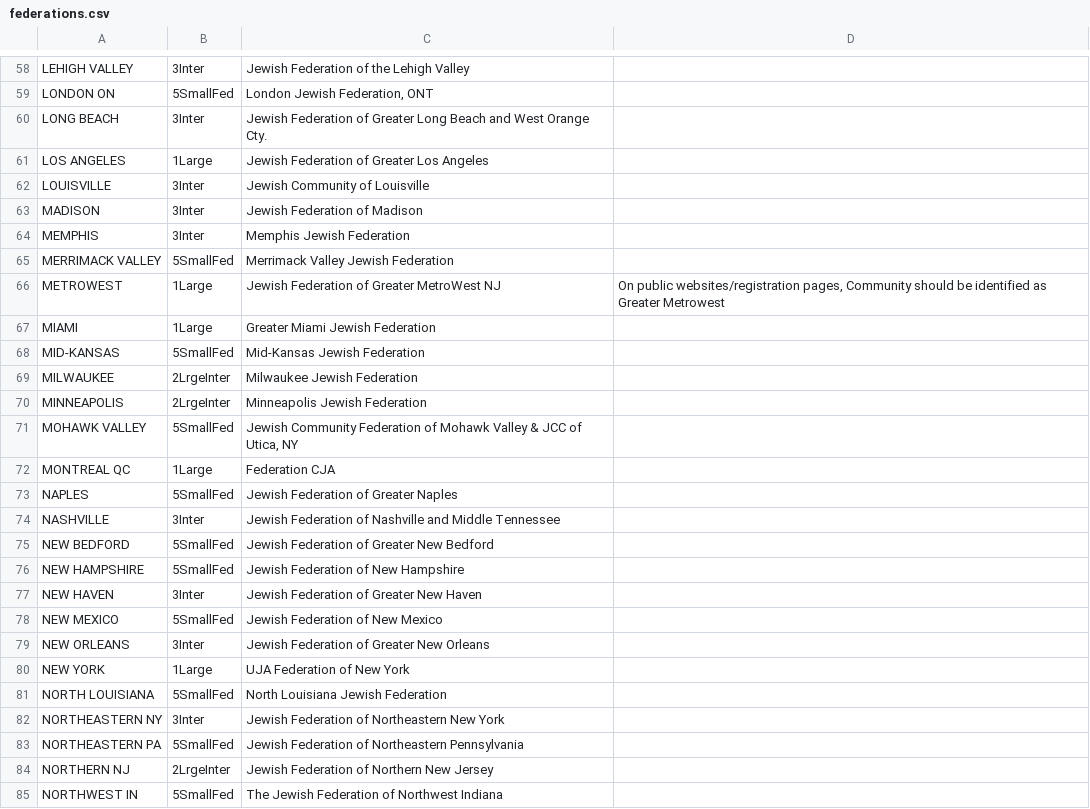
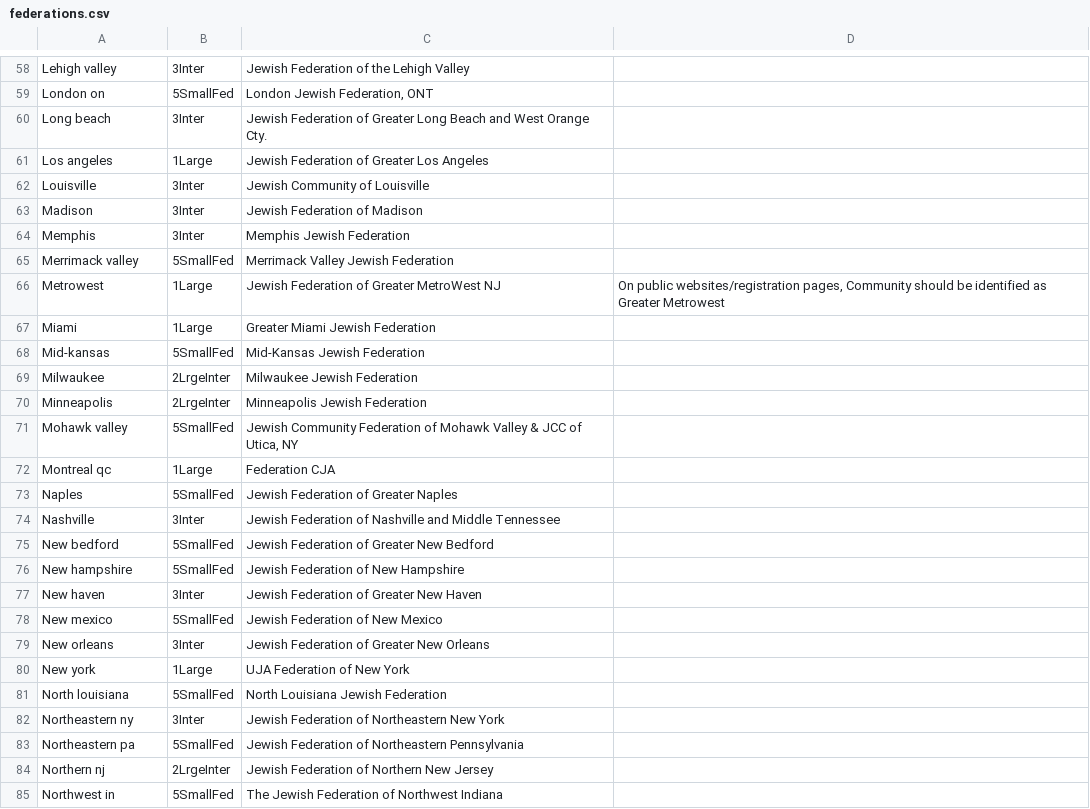
Before and after one commit to vselitsky/Fed-Size-Report-Tool, a CSV file: report-tool/fedsize/uploads/federations.csv, drawn as a sheet; only a part is shown, gaps mark what is left out; the diff covers the shown part only; the diff names each change by its address in the sheet, - before the commit and + after, or states it on an @@ line.

```diff
--- a/report-tool/fedsize/uploads/federations.csv
+++ b/report-tool/fedsize/uploads/federations.csv
-A58: LEHIGH VALLEY
+A58: Lehigh valley
-A59: LONDON ON
+A59: London on
-A60: LONG BEACH
+A60: Long beach
-A61: LOS ANGELES
+A61: Los angeles
-A62: LOUISVILLE
+A62: Louisville
-A63: MADISON
+A63: Madison
-A64: MEMPHIS
+A64: Memphis
-A65: MERRIMACK VALLEY
+A65: Merrimack valley
-A66: METROWEST
+A66: Metrowest
-A67: MIAMI
+A67: Miami
-A68: MID-KANSAS
+A68: Mid-kansas
-A69: MILWAUKEE
+A69: Milwaukee
-A70: MINNEAPOLIS
+A70: Minneapolis
-A71: MOHAWK VALLEY
+A71: Mohawk valley
-A72: MONTREAL QC
+A72: Montreal qc
-A73: NAPLES
+A73: Naples
-A74: NASHVILLE
+A74: Nashville
-A75: NEW BEDFORD
+A75: New bedford
-A76: NEW HAMPSHIRE
+A76: New hampshire
-A77: NEW HAVEN
+A77: New haven
-A78: NEW MEXICO
+A78: New mexico
-A79: NEW ORLEANS
+A79: New orleans
-A80: NEW YORK
+A80: New york
-A81: NORTH LOUISIANA
+A81: North louisiana
-A82: NORTHEASTERN NY
+A82: Northeastern ny
-A83: NORTHEASTERN PA
+A83: Northeastern pa
-A84: NORTHERN NJ
+A84: Northern nj
-A85: NORTHWEST IN
+A85: Northwest in
```
Also changed, not shown: 118 edited cells elsewhere in this file, 21 other files.
